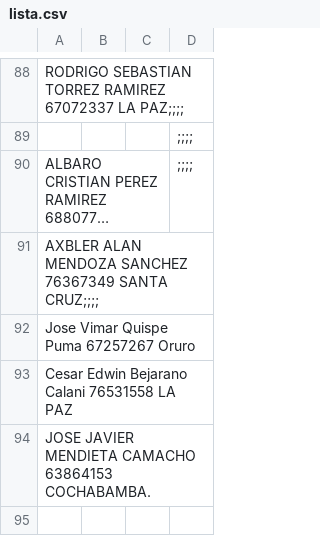
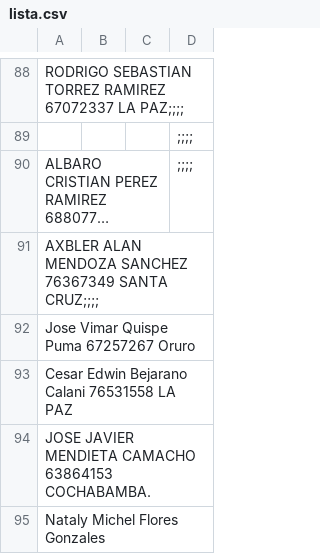
Before and after one commit to ziurregor/UDABOL_2023-2, a CSV file: lista.csv, drawn as a sheet; only a part is shown, gaps mark what is left out; long unchanged cells end in …; the diff names each change by its address in the sheet, - before the commit and + after, or states it on an @@ line.

Commit message:
actualizado

```diff
--- a/lista.csv
+++ b/lista.csv
+row 95: Nataly Michel Flores Gonzales
```
